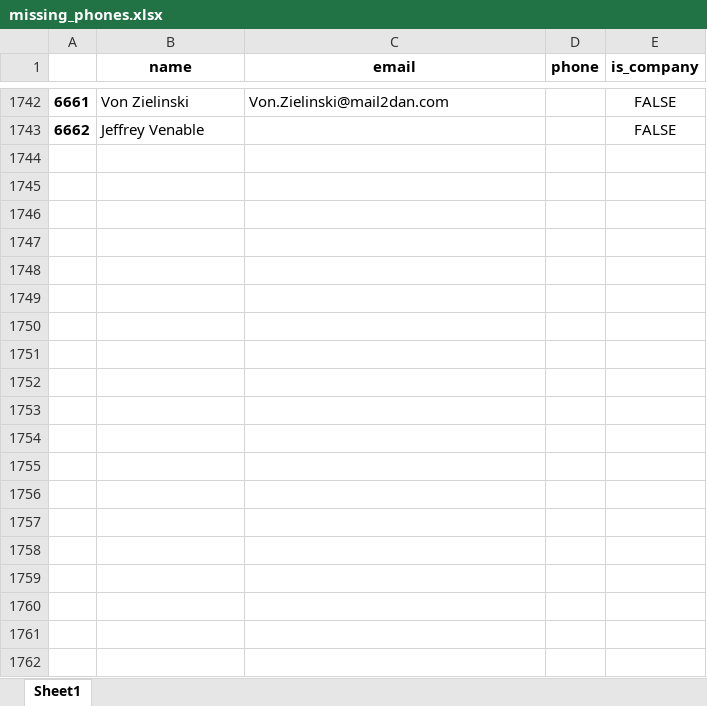
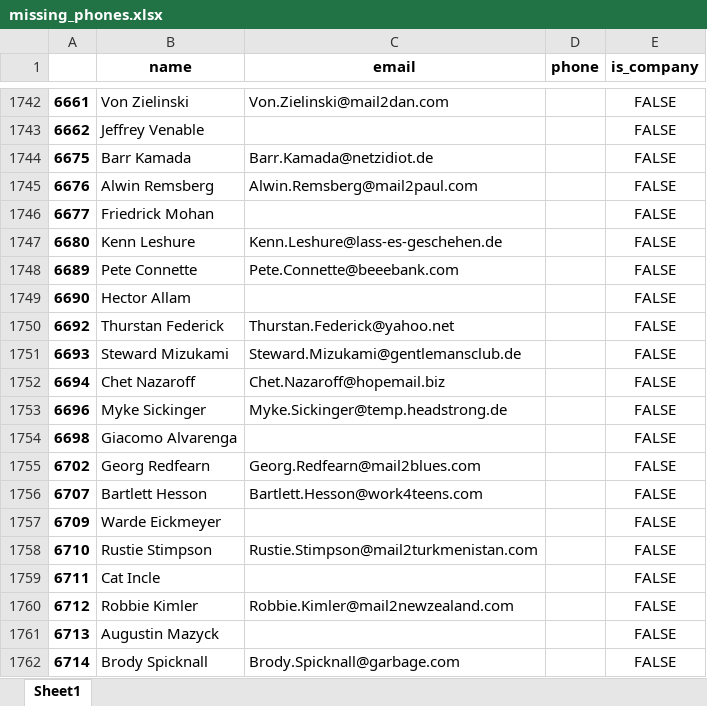
Before and after one commit to fbaezcalderon/database_connector, an Excel workbook: missing_phones.xlsx, sheet Sheet1, drawn as a sheet; only a part is shown, gaps mark what is left out; values as stored, in another font and other column widths than the file's, no borders; the diff covers the shown part only; the diff names each change by its address in the sheet, - before the commit and + after, or states it on an @@ line.

```diff
--- a/missing_phones.xlsx (sheet Sheet1)
+++ b/missing_phones.xlsx (sheet Sheet1)
+row 1744: 6675 | Barr Kamada | Barr.Kamada@netzidiot.de |  | FALSE
+row 1745: 6676 | Alwin Remsberg | Alwin.Remsberg@mail2paul.com |  | FALSE
+row 1746: 6677 | Friedrick Mohan |  |  | FALSE
+row 1747: 6680 | Kenn Leshure | Kenn.Leshure@lass-es-geschehen.de |  | FALSE
+row 1748: 6689 | Pete Connette | Pete.Connette@beeebank.com |  | FALSE
+row 1749: 6690 | Hector Allam |  |  | FALSE
+row 1750: 6692 | Thurstan Federick | Thurstan.Federick@yahoo.net |  | FALSE
+row 1751: 6693 | Steward Mizukami | Steward.Mizukami@gentlemansclub.de |  | FALSE
+row 1752: 6694 | Chet Nazaroff | Chet.Nazaroff@hopemail.biz |  | FALSE
+row 1753: 6696 | Myke Sickinger | Myke.Sickinger@temp.headstrong.de |  | FALSE
+row 1754: 6698 | Giacomo Alvarenga |  |  | FALSE
+row 1755: 6702 | Georg Redfearn | Georg.Redfearn@mail2blues.com |  | FALSE
+row 1756: 6707 | Bartlett Hesson | Bartlett.Hesson@work4teens.com |  | FALSE
+row 1757: 6709 | Warde Eickmeyer |  |  | FALSE
+row 1758: 6710 | Rustie Stimpson | Rustie.Stimpson@mail2turkmenistan.com |  | FALSE
+row 1759: 6711 | Cat Incle |  |  | FALSE
+row 1760: 6712 | Robbie Kimler | Robbie.Kimler@mail2newzealand.com |  | FALSE
+row 1761: 6713 | Augustin Mazyck |  |  | FALSE
+row 1762: 6714 | Brody Spicknall | Brody.Spicknall@garbage.com |  | FALSE
```
Also changed, not shown: 50 added rows elsewhere in this sheet, missing_email.xlsx, 1 other file.
